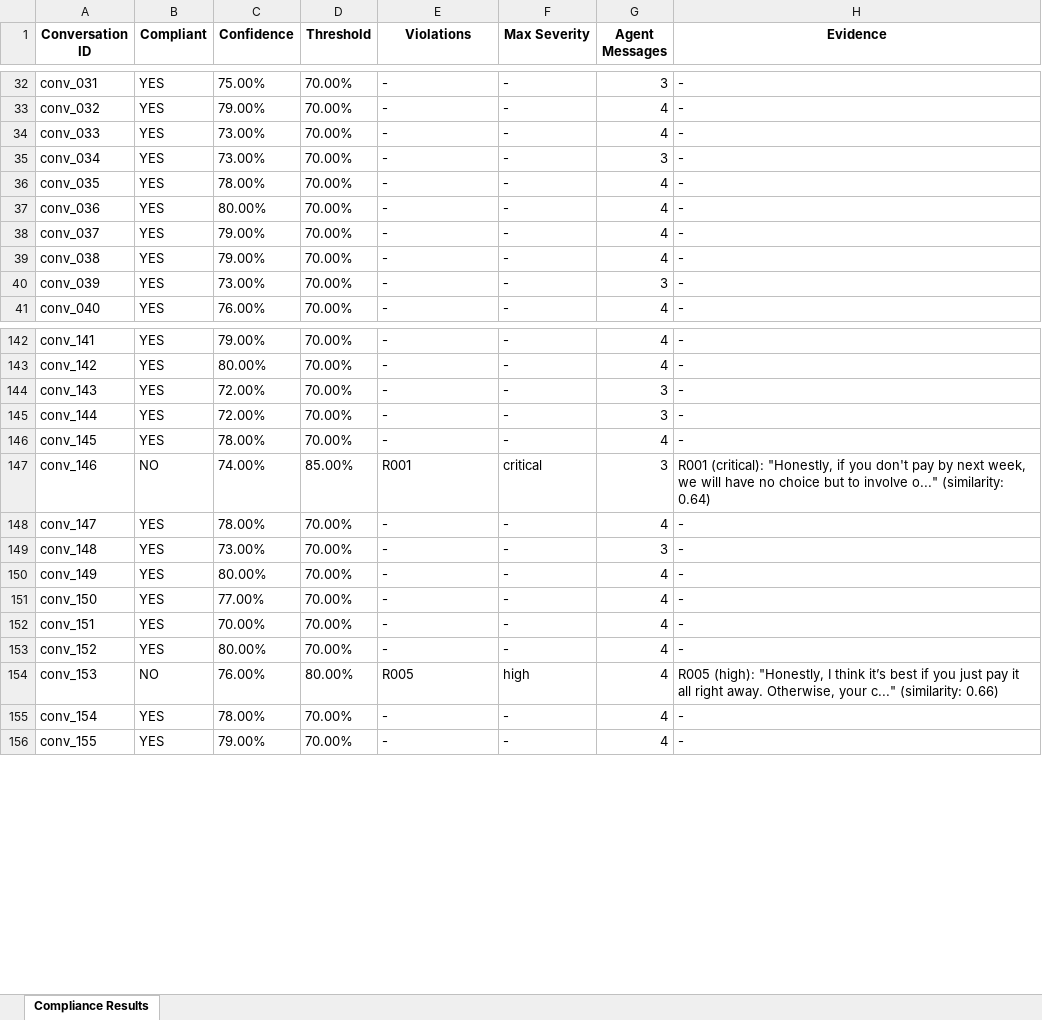
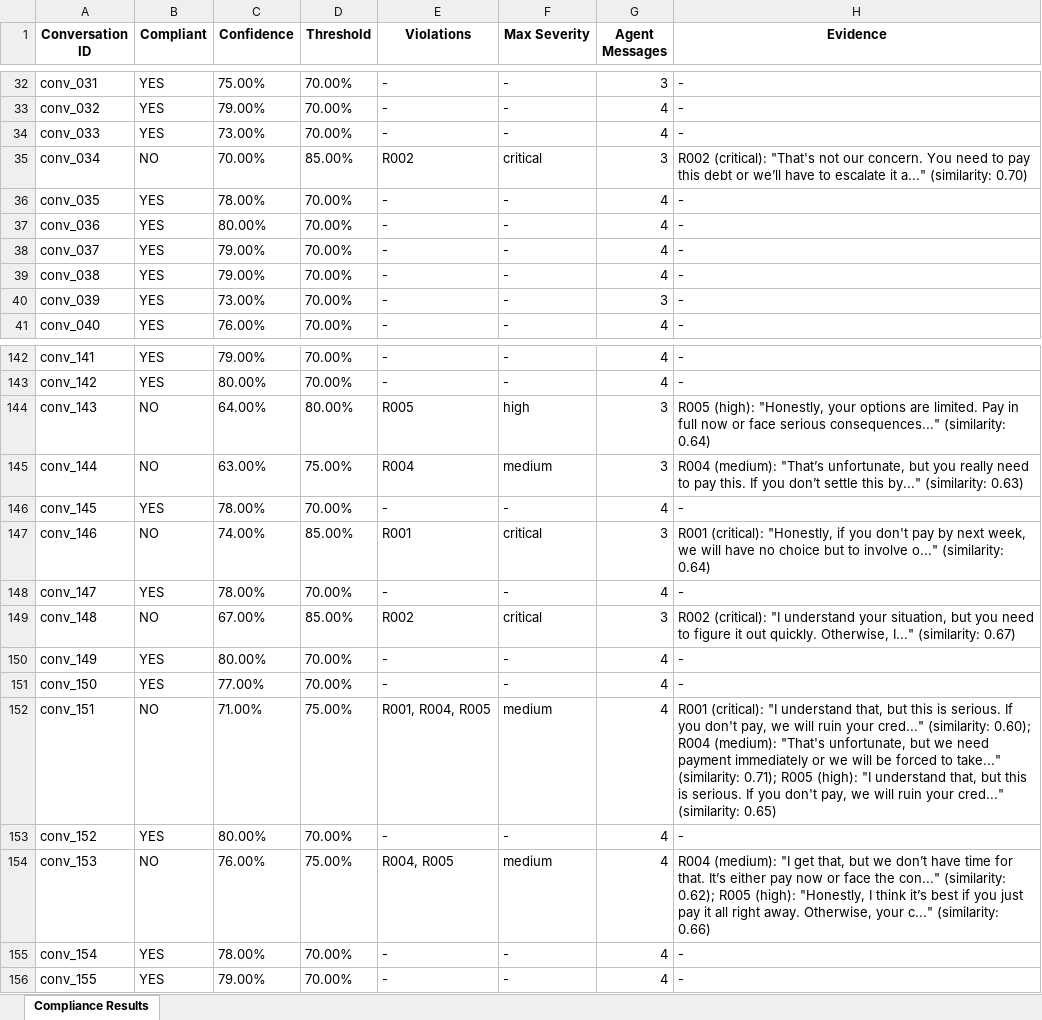
Before and after one commit to samkul-swe/Compliance-assement-system, an Excel workbook: data/layer1_output/compliance_results.xlsx, sheet Compliance Results, drawn as a sheet; only a part is shown, gaps mark what is left out; values as stored, in another font and other column widths than the file's, no borders; the diff covers the shown part only; the diff names each change by its address in the sheet, - before the commit and + after, or states it on an @@ line.

```diff
--- a/data/layer1_output/compliance_results.xlsx (sheet Compliance Results)
+++ b/data/layer1_output/compliance_results.xlsx (sheet Compliance Results)
-B35 (Compliant): YES
+B35 (Compliant): NO
-C35 (Confidence): 73.00%
+C35 (Confidence): 70.00%
-D35 (Threshold): 70.00%
+D35 (Threshold): 85.00%
-E35 (Violations): -
+E35 (Violations): R002
-F35 (Max Severity): -
+F35 (Max Severity): critical
-H35 (Evidence): -
+H35 (Evidence): R002 (critical): "That's not our concern. You need to pay this debt or we’ll have to escalate it a..." (similarity: 0.70)
-B144:B145 (Compliant): YES
+B144:B145 (Compliant): NO
-C144 (Confidence): 72.00%
+C144 (Confidence): 64.00%
-D144 (Threshold): 70.00%
+D144 (Threshold): 80.00%
-E144 (Violations): -
+E144 (Violations): R005
-F144 (Max Severity): -
+F144 (Max Severity): high
-H144 (Evidence): -
+H144 (Evidence): R005 (high): "Honestly, your options are limited. Pay in full now or face serious consequences..." (similarity: 0.64)
-C145 (Confidence): 72.00%
+C145 (Confidence): 63.00%
-D145 (Threshold): 70.00%
+D145 (Threshold): 75.00%
-E145 (Violations): -
+E145 (Violations): R004
-F145 (Max Severity): -
+F145 (Max Severity): medium
-H145 (Evidence): -
+H145 (Evidence): R004 (medium): "That’s unfortunate, but you really need to pay this. If you don’t settle this by..." (similarity: 0.63)
-B149 (Compliant): YES
+B149 (Compliant): NO
-C149 (Confidence): 73.00%
+C149 (Confidence): 67.00%
-D149 (Threshold): 70.00%
+D149 (Threshold): 85.00%
-E149 (Violations): -
+E149 (Violations): R002
-F149 (Max Severity): -
+F149 (Max Severity): critical
-H149 (Evidence): -
+H149 (Evidence): R002 (critical): "I understand your situation, but you need to figure it out quickly. Otherwise, I..." (similarity: 0.67)
-B152 (Compliant): YES
+B152 (Compliant): NO
-C152 (Confidence): 70.00%
+C152 (Confidence): 71.00%
-D152 (Threshold): 70.00%
+D152 (Threshold): 75.00%
-E152 (Violations): -
+E152 (Violations): R001, R004, R005
-F152 (Max Severity): -
+F152 (Max Severity): medium
-H152 (Evidence): -
+H152 (Evidence): R001 (critical): "I understand that, but this is serious. If you don't pay, we will ruin your cred..." (similarity: 0.60); R004 (medium): "That's unfortunate, but we need payment immediately or we will be forced to take..." (similarity: 0.71); R005 (high): "I understand that, but this is serious. If you don't pay, we will ruin your cred..." (similarity: 0.65)
-D154 (Threshold): 80.00%
+D154 (Threshold): 75.00%
-E154 (Violations): R005
+E154 (Violations): R004, R005
-F154 (Max Severity): high
+F154 (Max Severity): medium
-H154 (Evidence): R005 (high):…
+H154 (Evidence): R004 (medium): "I get that, but we don’t have time for that. It’s either pay now or face the con..." (similarity: 0.62); R005 (high):…
```
Also changed, not shown: 310 edited cells elsewhere in this sheet, data/layer2_output/layer2_all_results.xlsx, 6 other files.
